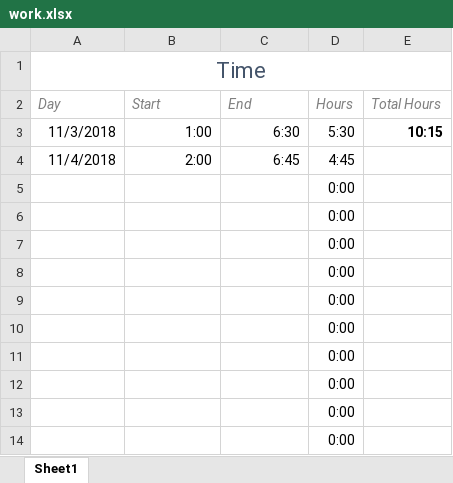
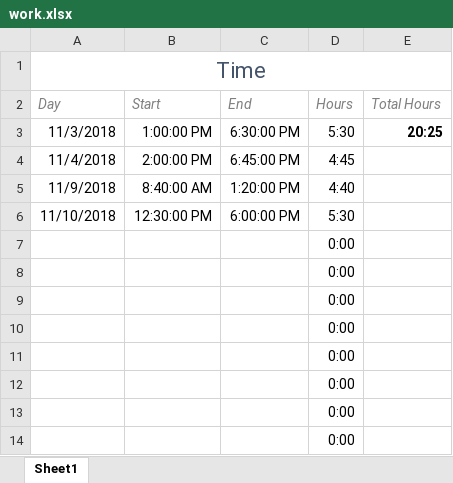
Before and after one commit to TheFishInTheAir/raytracer, an Excel workbook: work.xlsx, sheet Sheet1, drawn as a sheet; values as stored, in another font and other column widths than the file's, no borders; removed rows and columns are numbered as before the commit, all else as after; the diff names each change by its address in the sheet, - before the commit and + after, or states it on an @@ line.

```diff
--- a/work.xlsx (sheet Sheet1)
+++ b/work.xlsx (sheet Sheet1)
-B3 (Start): 1:00
+B3 (Start): 1:00:00 PM
-C3 (End): 6:30
+C3 (End): 6:30:00 PM
-E3 (Total Hours): 10:15
+E3 (Total Hours): 20:25
-B4 (Start): 2:00
+B4 (Start): 2:00:00 PM
-C4 (End): 6:45
+C4 (End): 6:45:00 PM
-row 5:  |  |  | 0:00
-row 6:  |  |  | 0:00
+row 5: 11/9/2018 | 8:40:00 AM | 1:20:00 PM | 4:40
+row 6: 11/10/2018 | 12:30:00 PM | 6:00:00 PM | 5:30
```
Also changed, not shown: 20 other files.
